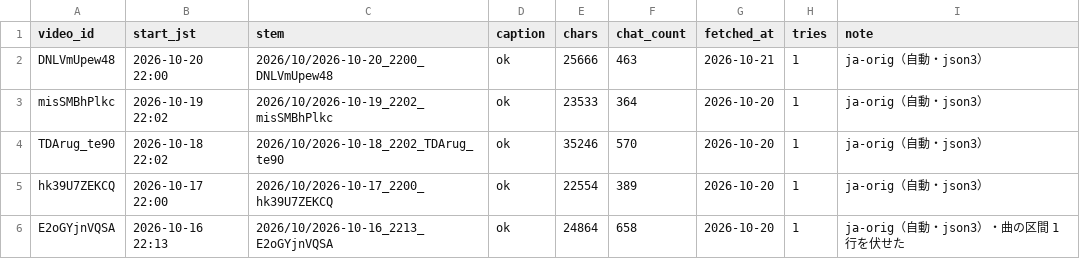
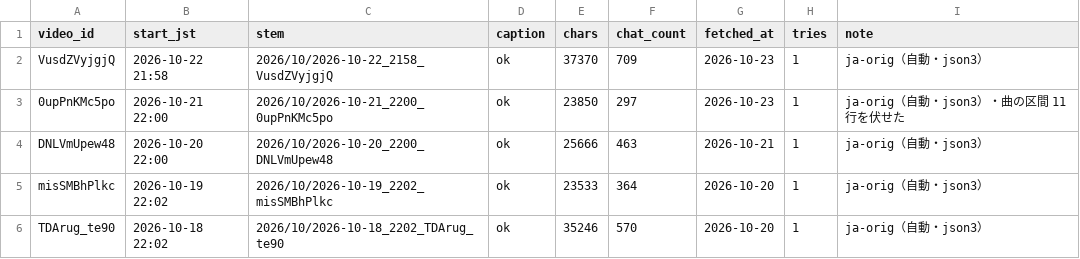
Before and after one commit to Ayato-kosaka/live-streaming, a TSV file: streams/manifest.tsv, drawn as a sheet; only a part is shown; the shorter side is filled out with more unchanged rows.

```diff
--- a/streams/manifest.tsv
+++ b/streams/manifest.tsv
@@ -1,2 +1,4 @@
 video_id	start_jst	stem	caption	chars	chat_count	fetched_at	tries	note
+VusdZVyjgjQ	2026-10-22 21:58	2026/10/2026-10-22_2158_VusdZVyjgjQ	ok	37370	709	2026-10-23	1	ja-orig（自動・json3）
+0upPnKMc5po	2026-10-21 22:00	2026/10/2026-10-21_2200_0upPnKMc5po	ok	23850	297	2026-10-23	1	ja-orig（自動・json3）・曲の区間 11行を伏せた
 DNLVmUpew48	2026-10-20 22:00	2026/10/2026-10-20_2200_DNLVmUpew48	ok	25666	463	2026-10-21	1	ja-orig（自動・json3）
```
Also changed, not shown: 4 other files.
